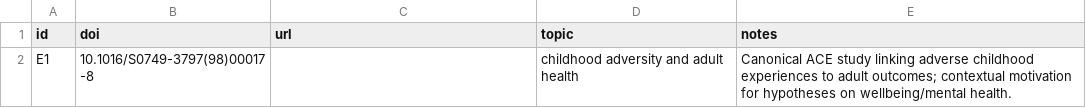
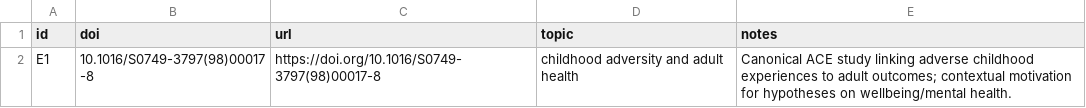
Before and after one commit to whp-wessel/ai_scientist, a CSV file: experiment_5a_aella_minimal_gpt-5_not_codex/lit/evidence_map.csv, drawn as a sheet.

```diff
--- a/experiment_5a_aella_minimal_gpt-5_not_codex/lit/evidence_map.csv
+++ b/experiment_5a_aella_minimal_gpt-5_not_codex/lit/evidence_map.csv
@@ -1,2 +1,2 @@
 id,doi,url,topic,notes
-E1,10.1016/S0749-3797(98)00017-8,,childhood adversity and adult health,Canonical ACE study linking adverse childhood experiences to adult outcomes; contextual motivation for hypotheses on wellbeing/mental health.
+E1,10.1016/S0749-3797(98)00017-8,https://doi.org/10.1016/S0749-3797(98)00017-8,childhood adversity and adult health,Canonical ACE study linking adverse childhood experiences to adult outcomes; contextual motivation for hypotheses on wellbeing/mental health.
```
Also changed, not shown: experiment_4b_aella_extensive_direct_edits_not_json/analysis/decision_log.csv, experiment_5a_aella_minimal_gpt-5_not_codex/analysis/decision_log.csv, 12 other files.
